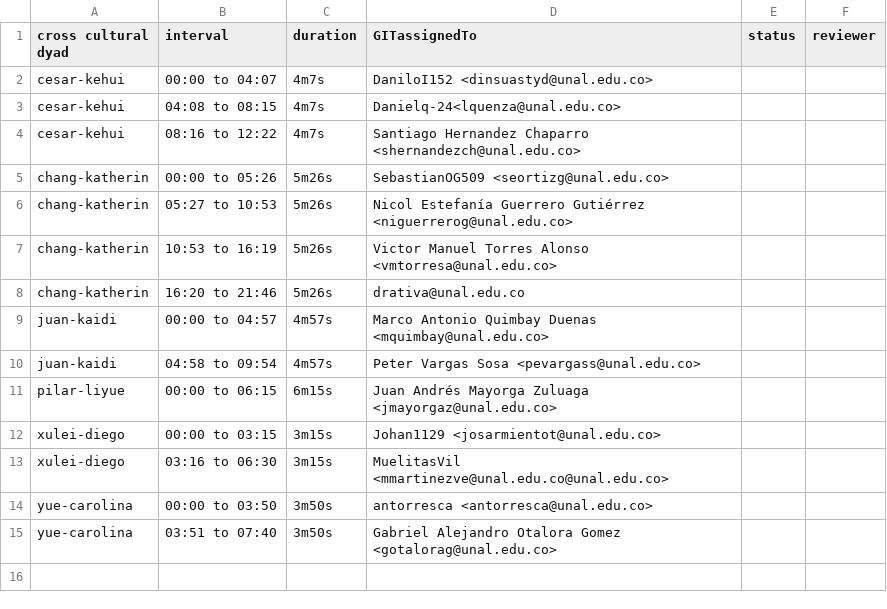
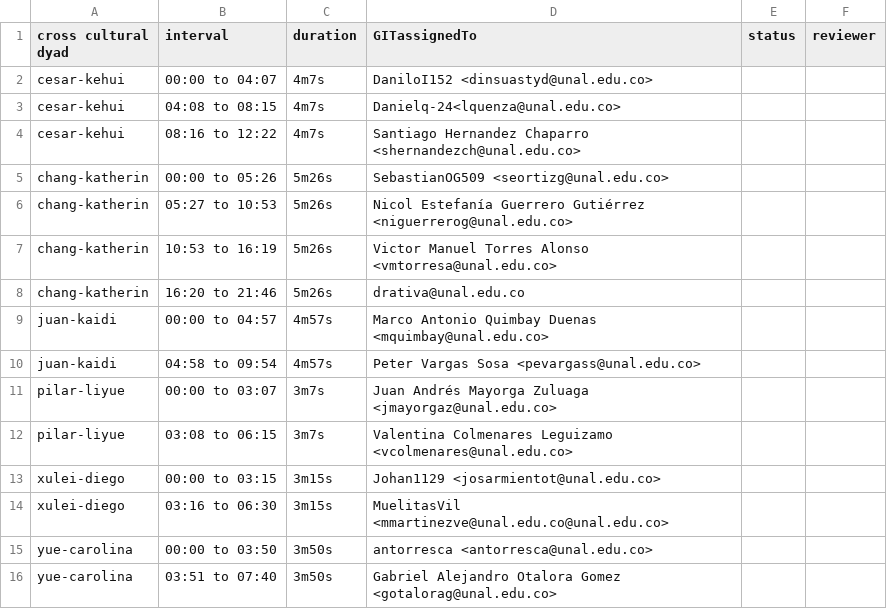
Before and after one commit to asdruelnir/Allignment, a CSV file: cognition.csv, drawn as a sheet.

Commit message:
Update cognition.csv

```diff
--- a/cognition.csv
+++ b/cognition.csv
@@ -10,3 +10,4 @@ juan-kaidi,00:00 to 04:57,4m57s,Marco Antonio Quimbay Duenas <mquimbay@unal.edu.
 juan-kaidi,04:58 to 09:54,4m57s,Peter Vargas Sosa <pevargass@unal.edu.co>,,
-pilar-liyue,00:00 to 06:15,6m15s,Juan Andrés Mayorga Zuluaga <jmayorgaz@unal.edu.co>,,
+pilar-liyue,00:00 to 03:07,3m7s,Juan Andrés Mayorga Zuluaga <jmayorgaz@unal.edu.co>,,
+pilar-liyue,03:08 to 06:15,3m7s,Valentina Colmenares Leguizamo <vcolmenares@unal.edu.co>,,
 xulei-diego,00:00 to 03:15,3m15s,Johan1129 <josarmientot@unal.edu.co>,,
```
